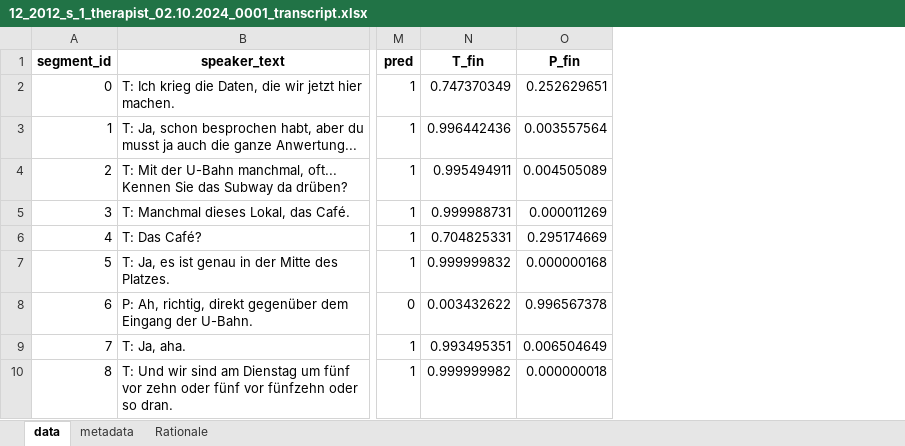
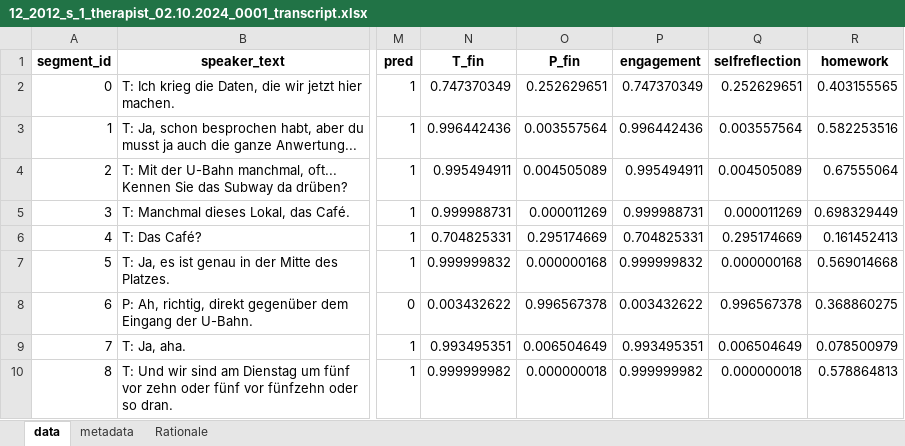
Before and after one commit to Moorboor/GAINED, an Excel workbook: test_video_splits_rationale/transcribe_request_NVIDIA/012/12_2012_s_1_therapist_02.10.2024_0001_transcript.xlsx, sheet data, drawn as a sheet; only a part is shown, gaps mark what is left out; values as stored, in another font and other column widths than the file's, no borders; the diff names each change by its address in the sheet, - before the commit and + after, or states it on an @@ line.

Commit message:
dynamic plot display with rationale

```diff
--- a/test_video_splits_rationale/transcribe_request_NVIDIA/012/12_2012_s_1_therapist_02.10.2024_0001_transcript.xlsx (sheet data)
+++ b/test_video_splits_rationale/transcribe_request_NVIDIA/012/12_2012_s_1_therapist_02.10.2024_0001_transcript.xlsx (sheet data)
+column P (engagement), rows 2-10: 0.747370349 | 0.996442436 | 0.995494911 | 0.999988731 | 0.704825331 | 0.999999832 | 0.003432622 | 0.993495351 | 0.999999982
+column Q (selfreflection), rows 2-10: 0.252629651 | 0.003557564 | 0.004505089 | 0.000011269 | 0.295174669 | 0.000000168 | 0.996567378 | 0.006504649 | 0.000000018
+column R (homework), rows 2-10: 0.403155565 | 0.582253516 | 0.67555064 | 0.698329449 | 0.161452413 | 0.569014668 | 0.368860275 | 0.078500979 | 0.578864813
```
Also changed, not shown: 4 other files.
